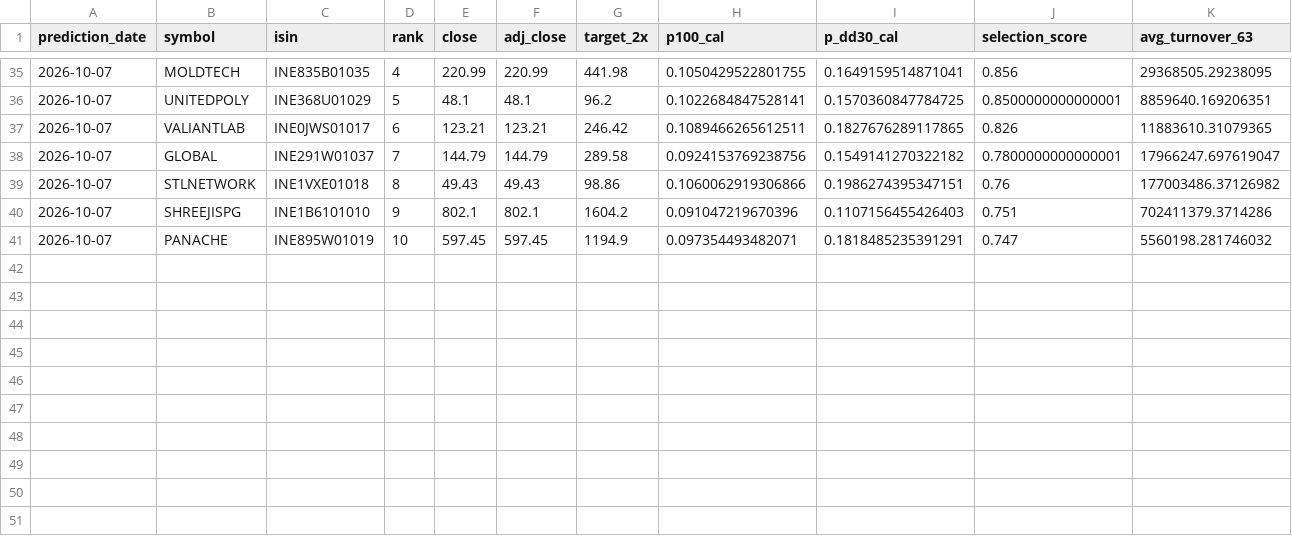
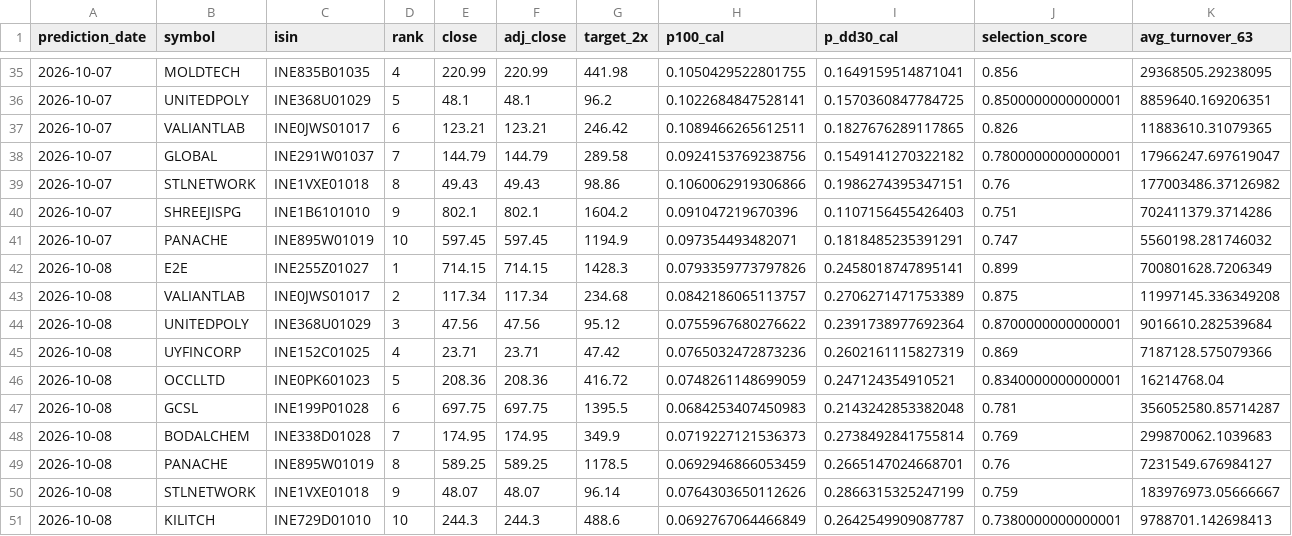
Before and after one commit to ayushverma1988/v9-multibagger-calibration, a CSV file: published_v10_production_monitor/prediction_ledger.csv, drawn as a sheet; only a part is shown, gaps mark what is left out; rows hold the shown columns only; the diff names each change by its address in the sheet, - before the commit and + after, or states it on an @@ line.

```diff
--- a/published_v10_production_monitor/prediction_ledger.csv
+++ b/published_v10_production_monitor/prediction_ledger.csv
+row 42: 2026-10-08 | E2E | INE255Z01027 | 1 | 714.15 | 714.15 | 1428.3 | 0.0793359773797826 | 0.2458018747895141 | 0.899 | 700801628.7206349
+row 43: 2026-10-08 | VALIANTLAB | INE0JWS01017 | 2 | 117.34 | 117.34 | 234.68 | 0.0842186065113757 | 0.2706271471753389 | 0.875 | 11997145.336349208
+row 44: 2026-10-08 | UNITEDPOLY | INE368U01029 | 3 | 47.56 | 47.56 | 95.12 | 0.0755967680276622 | 0.2391738977692364 | 0.8700000000000001 | 9016610.282539684
+row 45: 2026-10-08 | UYFINCORP | INE152C01025 | 4 | 23.71 | 23.71 | 47.42 | 0.0765032472873236 | 0.2602161115827319 | 0.869 | 7187128.575079366
+row 46: 2026-10-08 | OCCLLTD | INE0PK601023 | 5 | 208.36 | 208.36 | 416.72 | 0.0748261148699059 | 0.247124354910521 | 0.8340000000000001 | 16214768.04
+row 47: 2026-10-08 | GCSL | INE199P01028 | 6 | 697.75 | 697.75 | 1395.5 | 0.0684253407450983 | 0.2143242853382048 | 0.781 | 356052580.85714287
+row 48: 2026-10-08 | BODALCHEM | INE338D01028 | 7 | 174.95 | 174.95 | 349.9 | 0.0719227121536373 | 0.2738492841755814 | 0.769 | 299870062.1039683
+row 49: 2026-10-08 | PANACHE | INE895W01019 | 8 | 589.25 | 589.25 | 1178.5 | 0.0692946866053459 | 0.2665147024668701 | 0.76 | 7231549.676984127
+row 50: 2026-10-08 | STLNETWORK | INE1VXE01018 | 9 | 48.07 | 48.07 | 96.14 | 0.0764303650112626 | 0.2866315325247199 | 0.759 | 183976973.05666667
+row 51: 2026-10-08 | KILITCH | INE729D01010 | 10 | 244.3 | 244.3 | 488.6 | 0.0692767064466849 | 0.2642549909087787 | 0.7380000000000001 | 9788701.142698413
```
Also changed, not shown: published_v10_production_monitor/current_universe_frozen_selector.csv, published_v10_production_monitor/latest_top10.csv, 7 other files.
